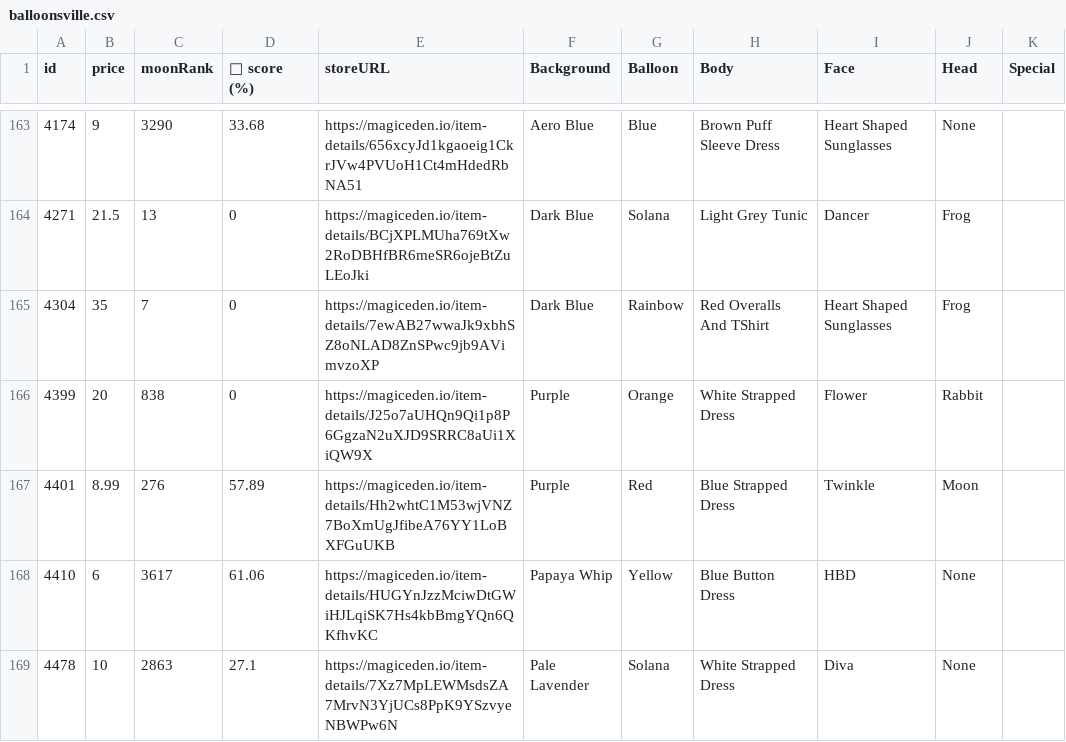
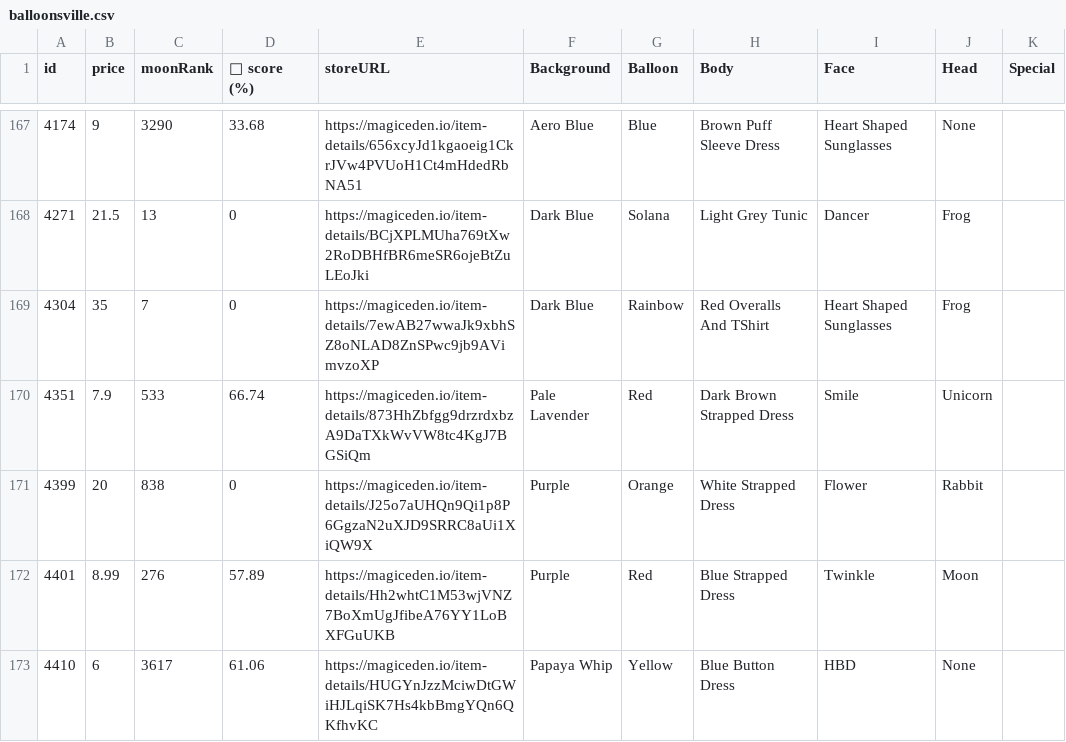
Before and after one commit to lsamoht/sol-nft-monitor, a CSV file: balloonsville.csv, drawn as a sheet; only a part is shown, gaps mark what is left out; the shorter side is filled out with more unchanged rows; the diff covers the shown part only.

Commit message:
Flat: latest data (2022-02-27T04:26:14.219Z) {   "date": "2022-02-27T04:26:14.219Z",   "files": [     {       "name": "rude_golems.csv",       "deltaBytes": 1259,       "source": "https://reqbin.com/echo/get/json"     },     {       "name": "rude_golems.csv",       "deltaBytes": 1449,       "source": "https://qzlsklfacc.medianetwork.cloud/get_nft?collection=rudegolems&page=0&limit=100&order=price-ASC&fits=any&trait=&search=&min=0&max=0&listed=true&ownedby=&attrib_count=&bid=all"     },     {       "name": "sea_shanties.csv",       "deltaBytes": -278,       "source": "https://reqbin.com/echo/get/json"     },     {       "name": "balloonsville.csv",       "deltaBytes": 1084,       "source": "https://reqbin.com/echo/get/json"     },     {       "name": "balloonsville.csv",       "deltaBytes": 1084,       "source": "https://qzlsklfacc.medianetwork.cloud/get_nft?collection=balloonsville&page=0&limit=100&order=price-ASC&fits=any&trait=&search=&min=0&max=0&listed=true&ownedby=&attrib_count=&bid=all"     },     {       "name": "zilla_vs_kong.csv",       "deltaBytes": 321,       "source": "https://reqbin.com/echo/get/json"     }   ] }

```diff
--- a/balloonsville.csv
+++ b/balloonsville.csv
@@ -165,2 +169,3 @@ id,price,moonRank,💎 score (%),storeURL,Background,Balloon,Body,Face,Head,Spec
 4304,35,7,0,https://magiceden.io/item-details/7ewAB27wwaJk9xbhSZ8oNLAD8ZnSPwc9jb9AVimvzoXP,Dark Blue,Rainbow,Red Overalls And TShirt,Heart Shaped Sunglasses,Frog,
+4351,7.9,533,66.74,https://magiceden.io/item-details/873HhZbfgg9drzrdxbzA9DaTXkWvVW8tc4KgJ7BGSiQm,Pale Lavender,Red,Dark Brown Strapped Dress,Smile,Unicorn,
 4399,20,838,0,https://magiceden.io/item-details/J25o7aUHQn9Qi1p8P6GgzaN2uXJD9SRRC8aUi1XiQW9X,Purple,Orange,White Strapped Dress,Flower,Rabbit,
```
Also changed, not shown: 6 added rows and 1 removed row elsewhere in this file, rude_golems.csv, sea_shanties.csv, 1 other file.
